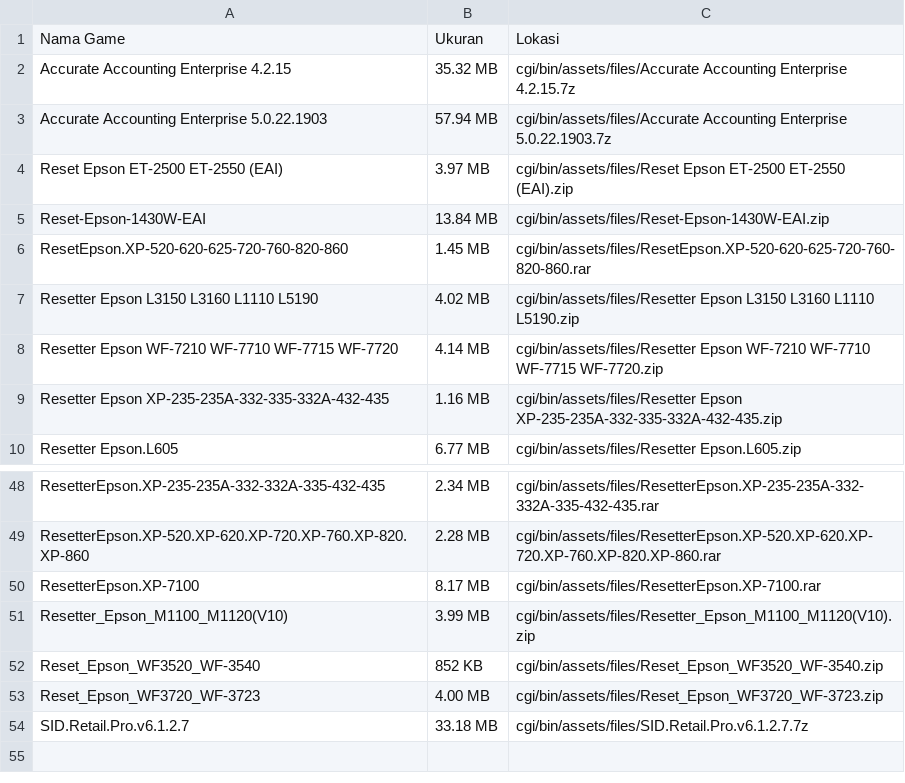
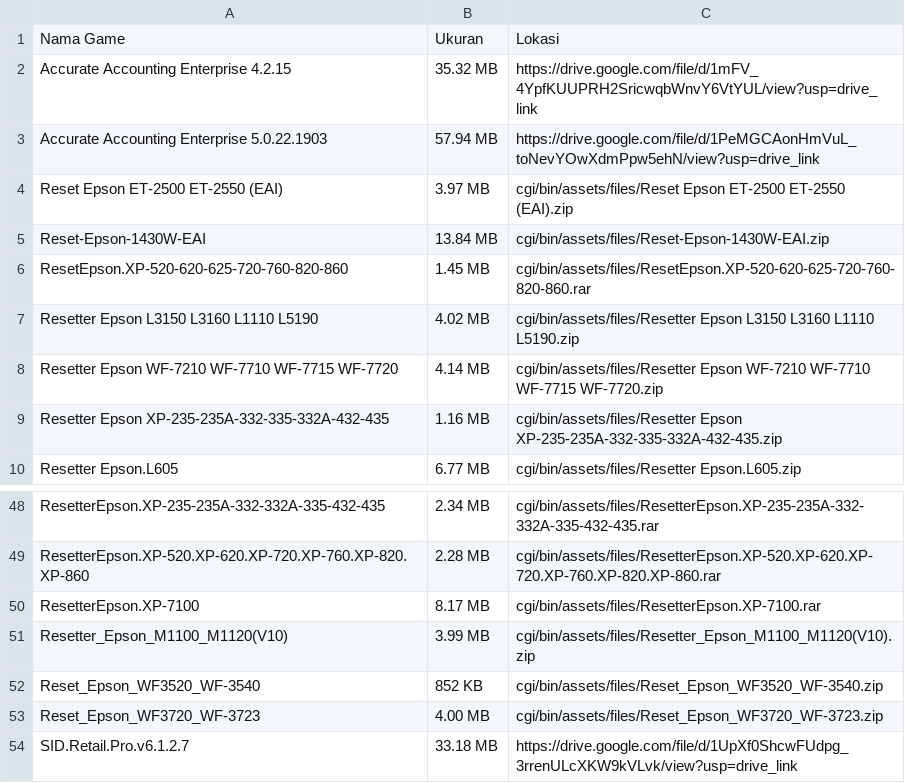
Before and after one commit to zaindir/zaindir.github.io, a CSV file: 241225.csv, drawn as a sheet; only a part is shown, gaps mark what is left out.

Commit message:
Update 241225.csv

```diff
--- a/241225.csv
+++ b/241225.csv
@@ -1,4 +1,4 @@
 "Nama Game","Ukuran","Lokasi"
-"Accurate Accounting Enterprise 4.2.15","35.32 MB","cgi/bin/assets/files/Accurate Accounting Enterprise 4.2.15.7z"
-"Accurate Accounting Enterprise 5.0.22.1903","57.94 MB","cgi/bin/assets/files/Accurate Accounting Enterprise 5.0.22.1903.7z"
+"Accurate Accounting Enterprise 4.2.15","35.32 MB","https://drive.google.com/file/d/1mFV_4YpfKUUPRH2SricwqbWnvY6VtYUL/view?usp=drive_link"
+"Accurate Accounting Enterprise 5.0.22.1903","57.94 MB","https://drive.google.com/file/d/1PeMGCAonHmVuL_toNevYOwXdmPpw5ehN/view?usp=drive_link"
 "Reset Epson ET-2500 ET-2550 (EAI)","3.97 MB","cgi/bin/assets/files/Reset Epson ET-2500 ET-2550 (EAI).zip"
@@ -53,2 +53,2 @@
 "Reset_Epson_WF3720_WF-3723","4.00 MB","cgi/bin/assets/files/Reset_Epson_WF3720_WF-3723.zip"
-"SID.Retail.Pro.v6.1.2.7","33.18 MB","cgi/bin/assets/files/SID.Retail.Pro.v6.1.2.7.7z"
+"SID.Retail.Pro.v6.1.2.7","33.18 MB","https://drive.google.com/file/d/1UpXf0ShcwFUdpg_3rrenULcXKW9kVLvk/view?usp=drive_link"
```
